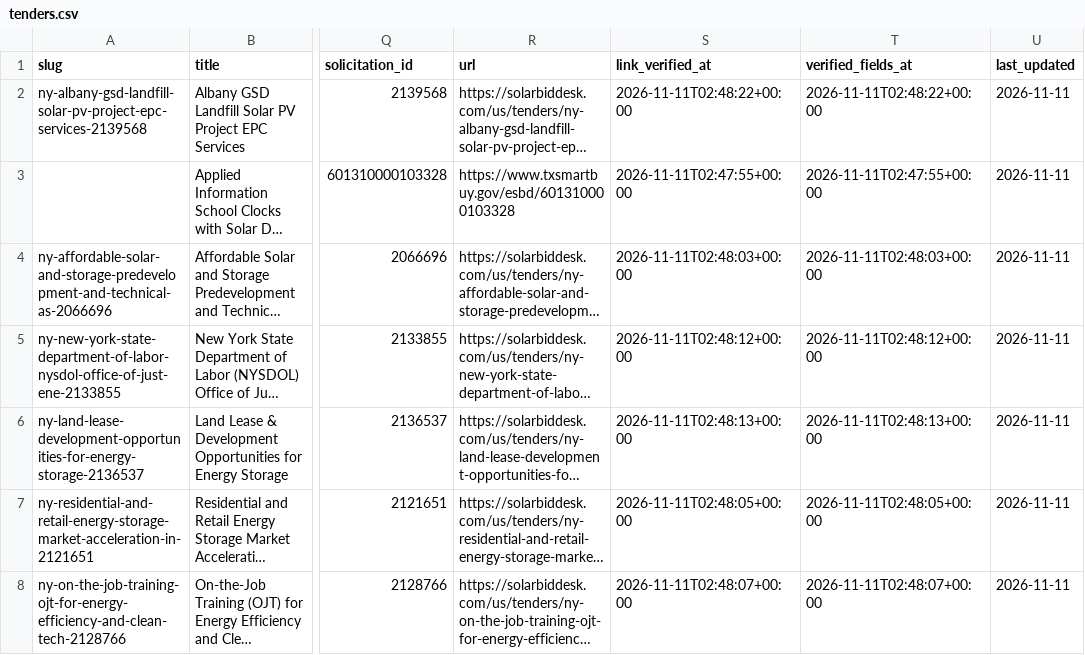
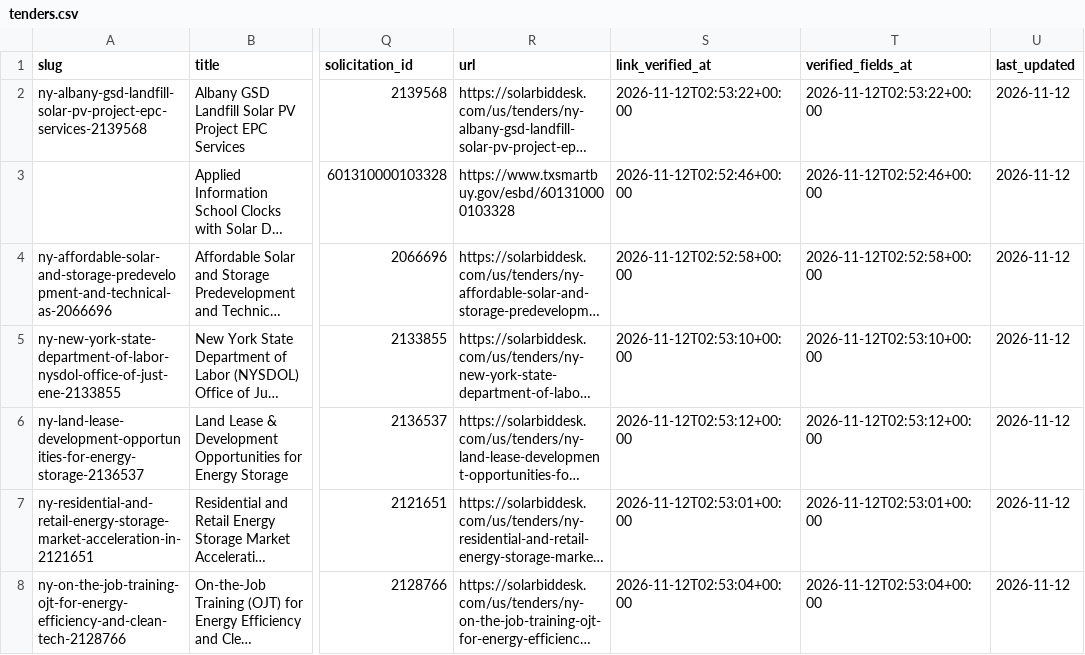
Before and after one commit to boryanmarkulis/solarbiddesk, a CSV file: us/data/tenders.csv, drawn as a sheet; only a part is shown, gaps mark what is left out; long unchanged cells end in …; the diff names each change by its address in the sheet, - before the commit and + after, or states it on an @@ line.

```diff
--- a/us/data/tenders.csv
+++ b/us/data/tenders.csv
-S2 (link_verified_at): 2026-11-11T02:48:22+00:00
+S2 (link_verified_at): 2026-11-12T02:53:22+00:00
-T2 (verified_fields_at): 2026-11-11T02:48:22+00:00
+T2 (verified_fields_at): 2026-11-12T02:53:22+00:00
-U2:U8 (last_updated): 2026-11-11
+U2:U8 (last_updated): 2026-11-12
-S3 (link_verified_at): 2026-11-11T02:47:55+00:00
+S3 (link_verified_at): 2026-11-12T02:52:46+00:00
-T3 (verified_fields_at): 2026-11-11T02:47:55+00:00
+T3 (verified_fields_at): 2026-11-12T02:52:46+00:00
-S4 (link_verified_at): 2026-11-11T02:48:03+00:00
+S4 (link_verified_at): 2026-11-12T02:52:58+00:00
-T4 (verified_fields_at): 2026-11-11T02:48:03+00:00
+T4 (verified_fields_at): 2026-11-12T02:52:58+00:00
-S5 (link_verified_at): 2026-11-11T02:48:12+00:00
+S5 (link_verified_at): 2026-11-12T02:53:10+00:00
-T5 (verified_fields_at): 2026-11-11T02:48:12+00:00
+T5 (verified_fields_at): 2026-11-12T02:53:10+00:00
-S6 (link_verified_at): 2026-11-11T02:48:13+00:00
+S6 (link_verified_at): 2026-11-12T02:53:12+00:00
-T6 (verified_fields_at): 2026-11-11T02:48:13+00:00
+T6 (verified_fields_at): 2026-11-12T02:53:12+00:00
-S7 (link_verified_at): 2026-11-11T02:48:05+00:00
+S7 (link_verified_at): 2026-11-12T02:53:01+00:00
-T7 (verified_fields_at): 2026-11-11T02:48:05+00:00
+T7 (verified_fields_at): 2026-11-12T02:53:01+00:00
-S8 (link_verified_at): 2026-11-11T02:48:07+00:00
+S8 (link_verified_at): 2026-11-12T02:53:04+00:00
-T8 (verified_fields_at): 2026-11-11T02:48:07+00:00
+T8 (verified_fields_at): 2026-11-12T02:53:04+00:00
```
Also changed, not shown: 22 other files.
